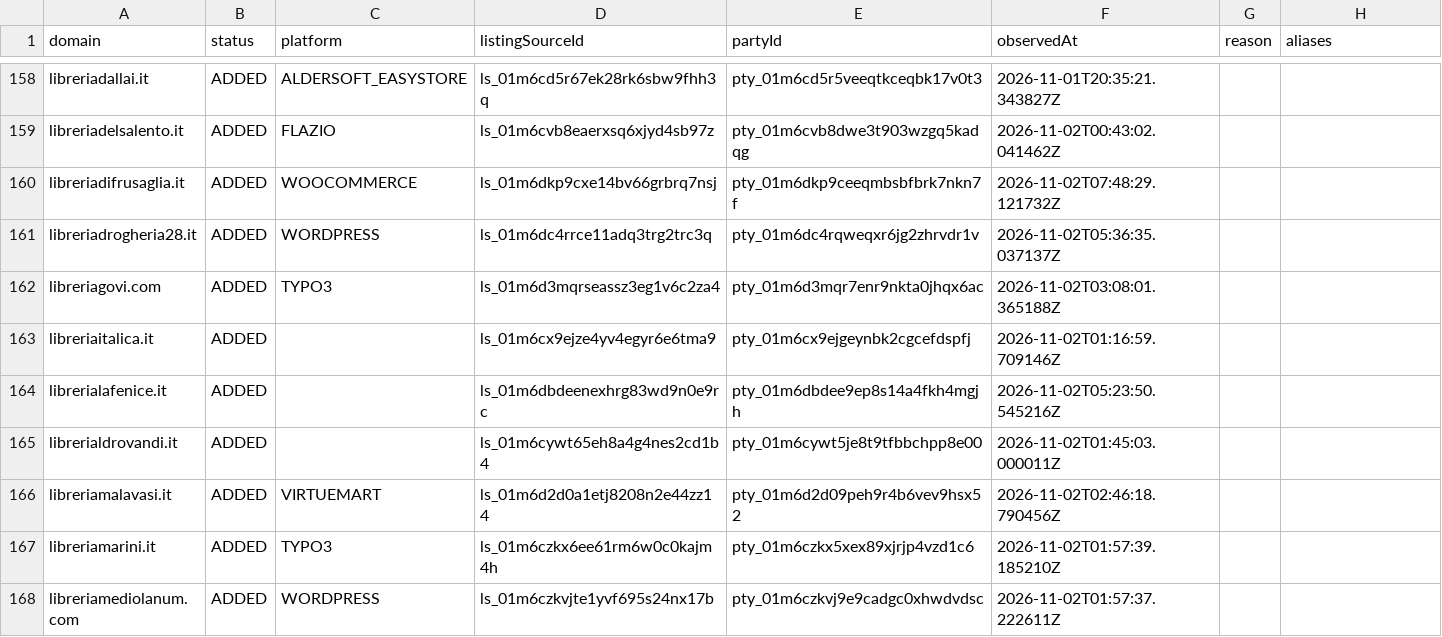
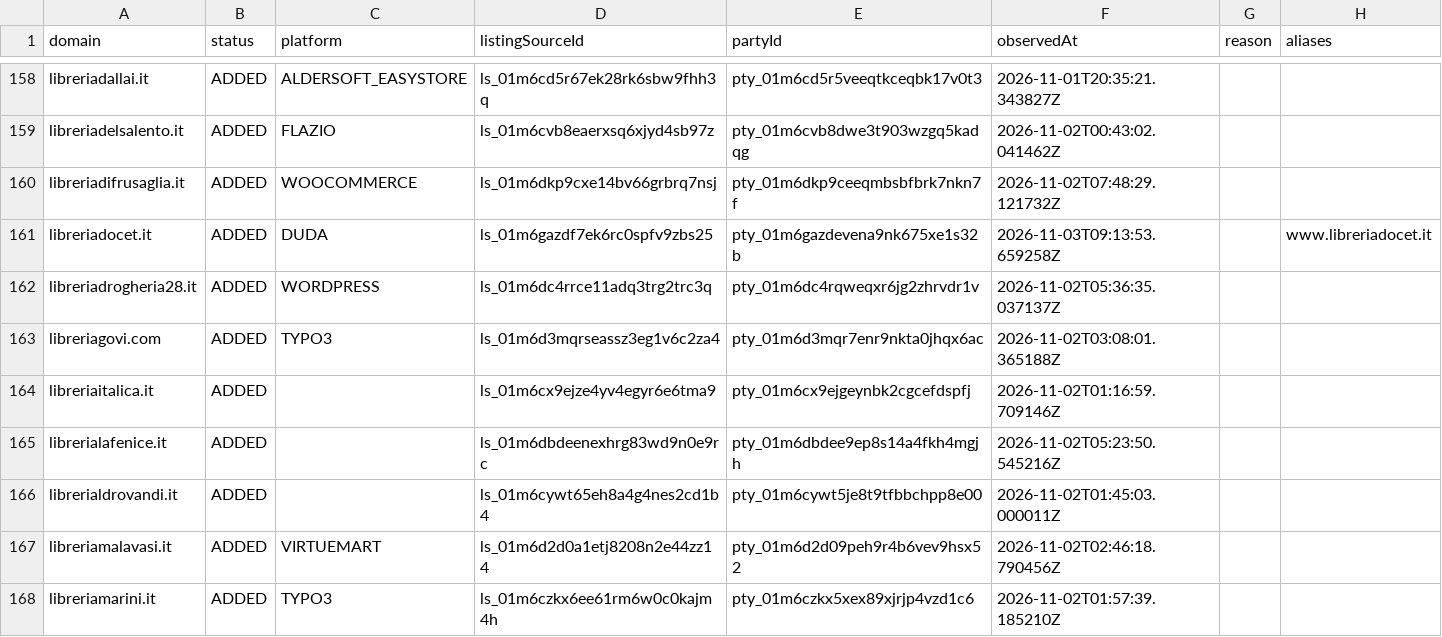
Before and after one commit to aura-historia/backend, a TSV file: data/dealer-discovery/countries/IT/index.tsv, drawn as a sheet; only a part is shown, gaps mark what is left out; the shorter side is filled out with more unchanged rows; the diff names each change by its address in the sheet, - before the commit and + after, or states it on an @@ line.

```diff
--- a/data/dealer-discovery/countries/IT/index.tsv
+++ b/data/dealer-discovery/countries/IT/index.tsv
+row 161: libreriadocet.it | ADDED | DUDA | ls_01m6gazdf7ek6rc0spfv9zbs25 | pty_01m6gazdevena9nk675xe1s32b | 2026-11-03T09:13:53.659258Z |  | www.libreriadocet.it
```
Also changed, not shown: data/dealer-discovery/countries/FR/index.tsv, data/dealer-discovery/countries/NL/index.tsv, 15 other files.
